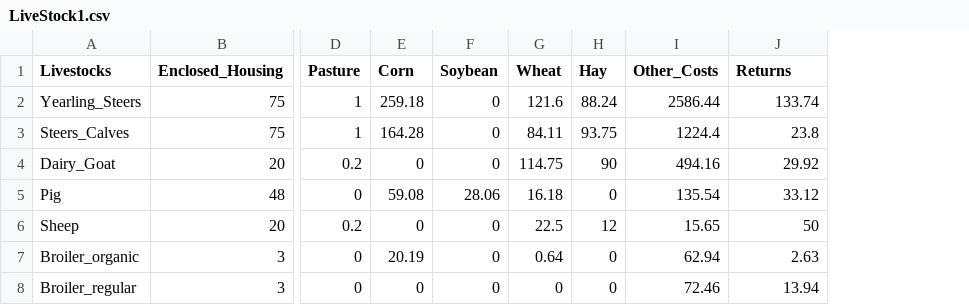
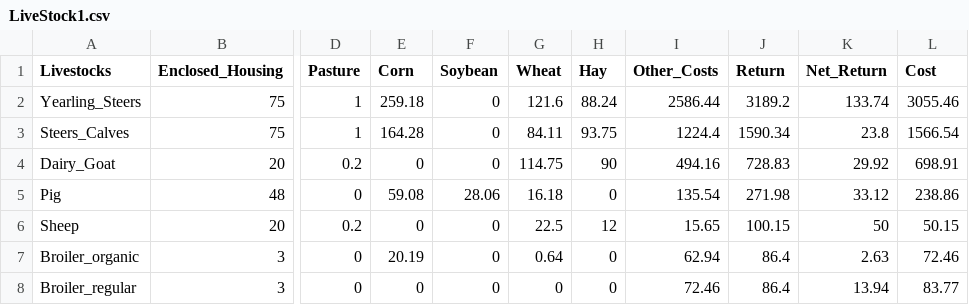
Before and after one commit to Quesadius/FarmOpt, a CSV file: LiveStock1.csv, drawn as a sheet; only a part is shown, gaps mark what is left out; addresses are those after the commit; the diff names each change by its address in the sheet, - before the commit and + after, or states it on an @@ line.

```diff
--- a/LiveStock1.csv
+++ b/LiveStock1.csv
+column J (Return), rows 2-8: 3189.2 | 1590.34 | 728.83 | 271.98 | 100.15 | 86.4 | 86.4
+column L (Cost), rows 2-8: 3055.46 | 1566.54 | 698.91 | 238.86 | 50.15 | 72.46 | 83.77
-K1: Returns
+K1: Net_Return
```
Also changed, not shown: 4 other files.
